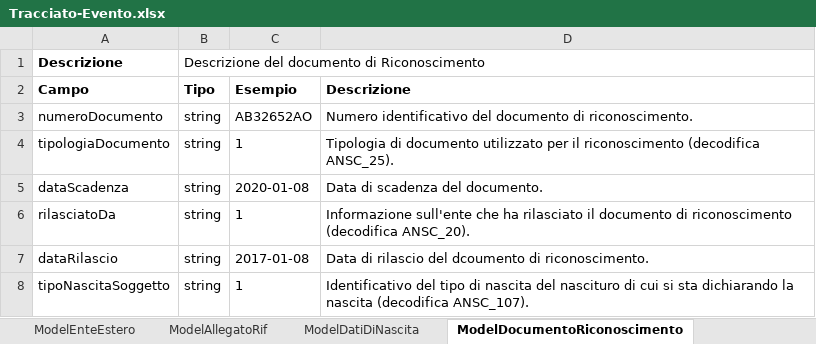
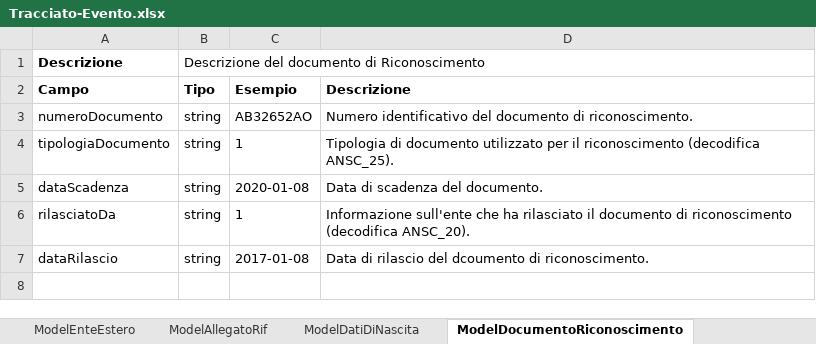
Before and after one commit to italia/ansc, an Excel workbook: docs/Caratteristiche_servizi/Tracciato-Evento.xlsx, sheet ModelDocumentoRiconoscimento, drawn as a sheet; values as stored, in another font and other column widths than the file's, no borders; the diff names each change by its address in the sheet, - before the commit and + after, or states it on an @@ line.

Commit message:
ANSC V1.23.1

```diff
--- a/docs/Caratteristiche_servizi/Tracciato-Evento.xlsx (sheet ModelDocumentoRiconoscimento)
+++ b/docs/Caratteristiche_servizi/Tracciato-Evento.xlsx (sheet ModelDocumentoRiconoscimento)
-row 8: tipoNascitaSoggetto | string | 1 | Identificativo del tipo di nascita del nascituro di cui si sta dichiarando la nascita (decodifica ANSC_107).
```
Also changed, not shown: sheet ModelDatiDiNascita, 3 other files.
